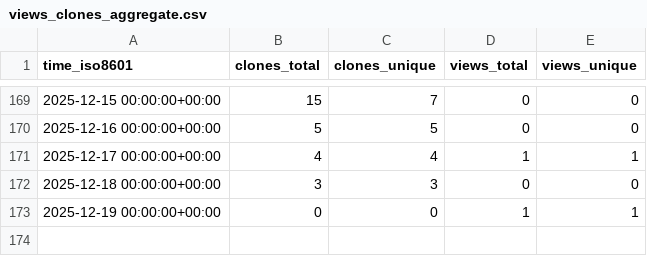
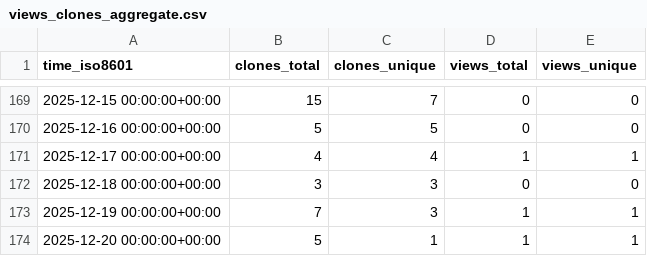
Before and after one commit to Davis-Fan/X-Blossom, a CSV file: Davis-Fan/X-Blossom/ghrs-data/views_clones_aggregate.csv, drawn as a sheet; only a part is shown, gaps mark what is left out.

```diff
--- a/Davis-Fan/X-Blossom/ghrs-data/views_clones_aggregate.csv
+++ b/Davis-Fan/X-Blossom/ghrs-data/views_clones_aggregate.csv
@@ -172,2 +172,3 @@ time_iso8601,clones_total,clones_unique,views_total,views_unique
 2025-12-18 00:00:00+00:00,3,3,0,0
-2025-12-19 00:00:00+00:00,0,0,1,1
+2025-12-19 00:00:00+00:00,7,3,1,1
+2025-12-20 00:00:00+00:00,5,1,1,1
```
Also changed, not shown: 1 other file.
